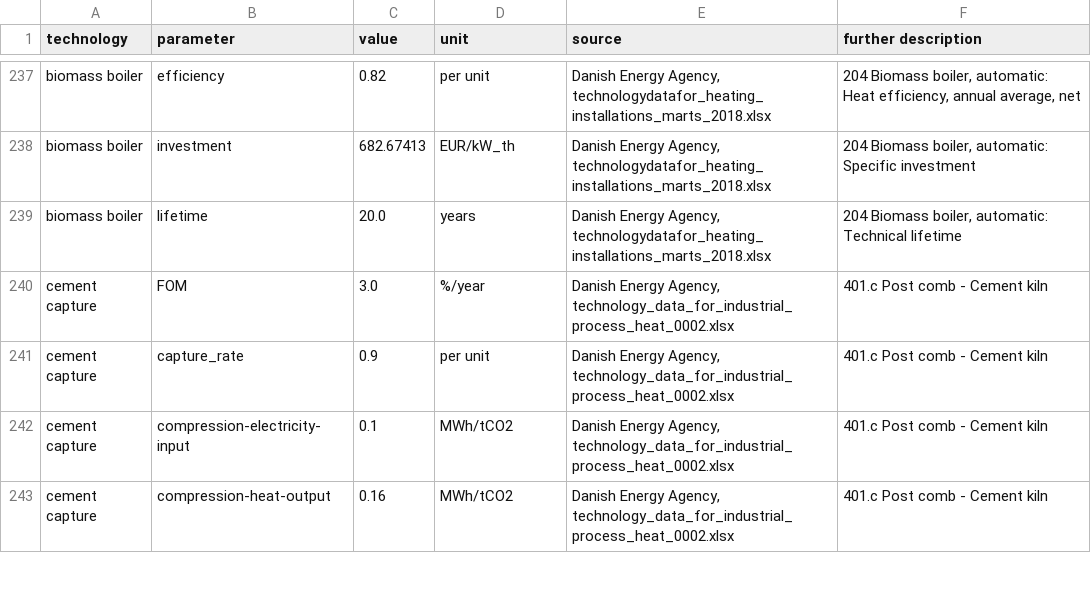
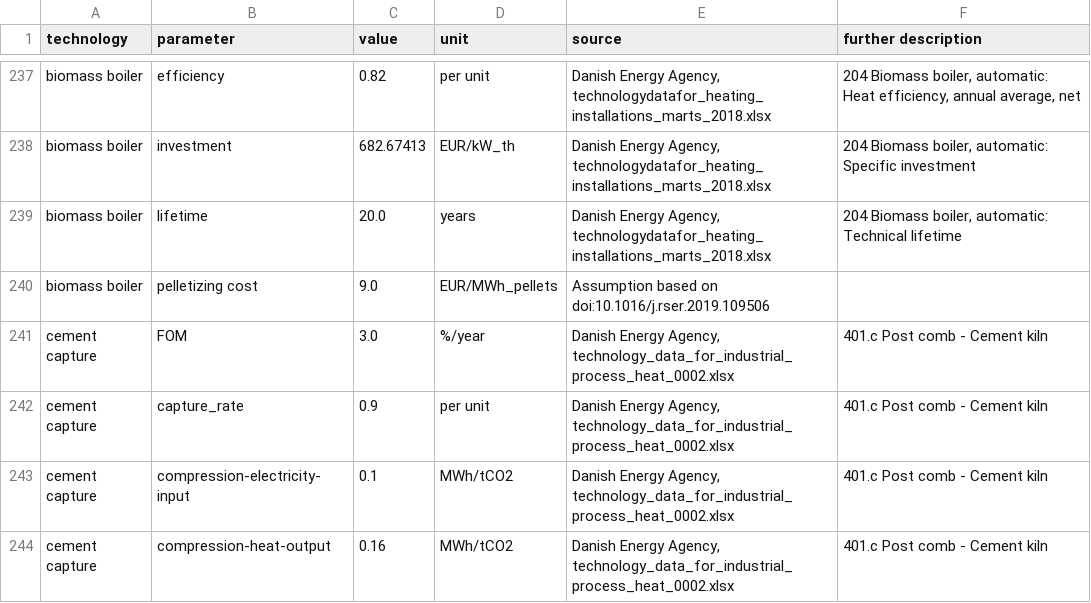
Before and after one commit to PyPSA/technology-data, a CSV file: outputs/costs_2020.csv, drawn as a sheet; only a part is shown, gaps mark what is left out; the diff names each change by its address in the sheet, - before the commit and + after, or states it on an @@ line.

Commit message:
Added pelletisation cost to biomass boiler

```diff
--- a/outputs/costs_2020.csv
+++ b/outputs/costs_2020.csv
+row 240: biomass boiler | pelletizing cost | 9.0 | EUR/MWh_pellets | Assumption based on doi:10.1016/j.rser.2019.109506
```
Also changed, not shown: outputs/costs_2025.csv, outputs/costs_2030.csv, 5 other files.
